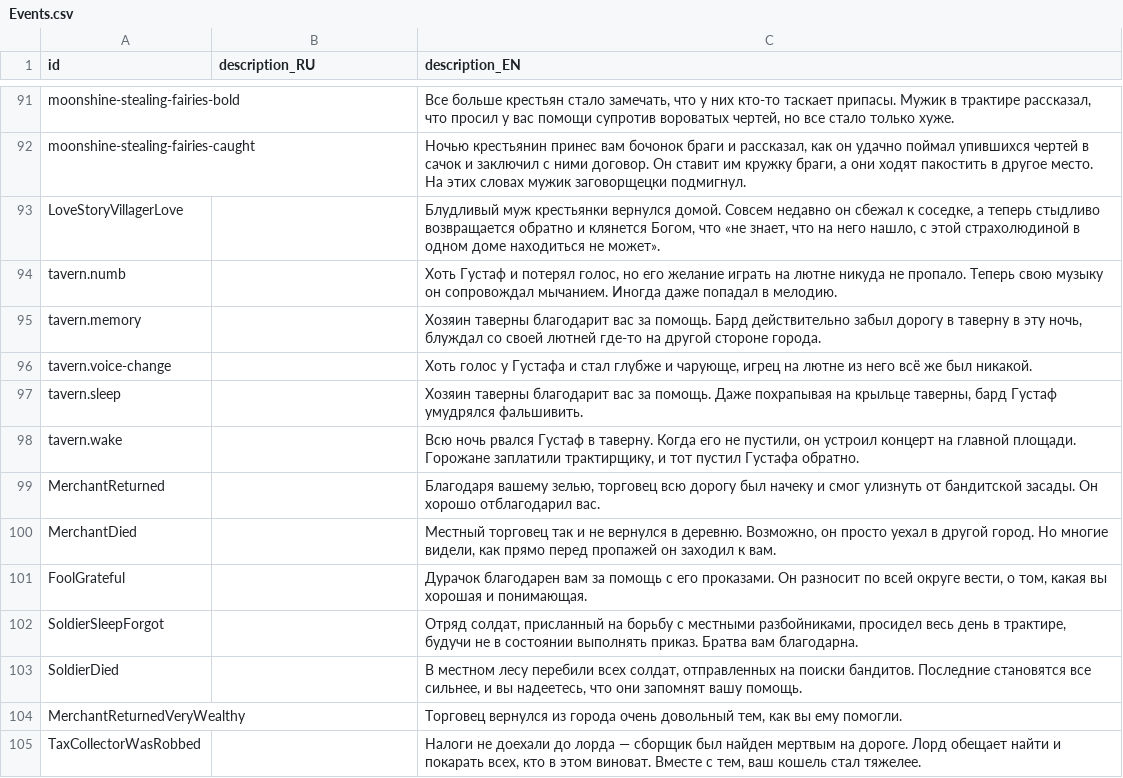
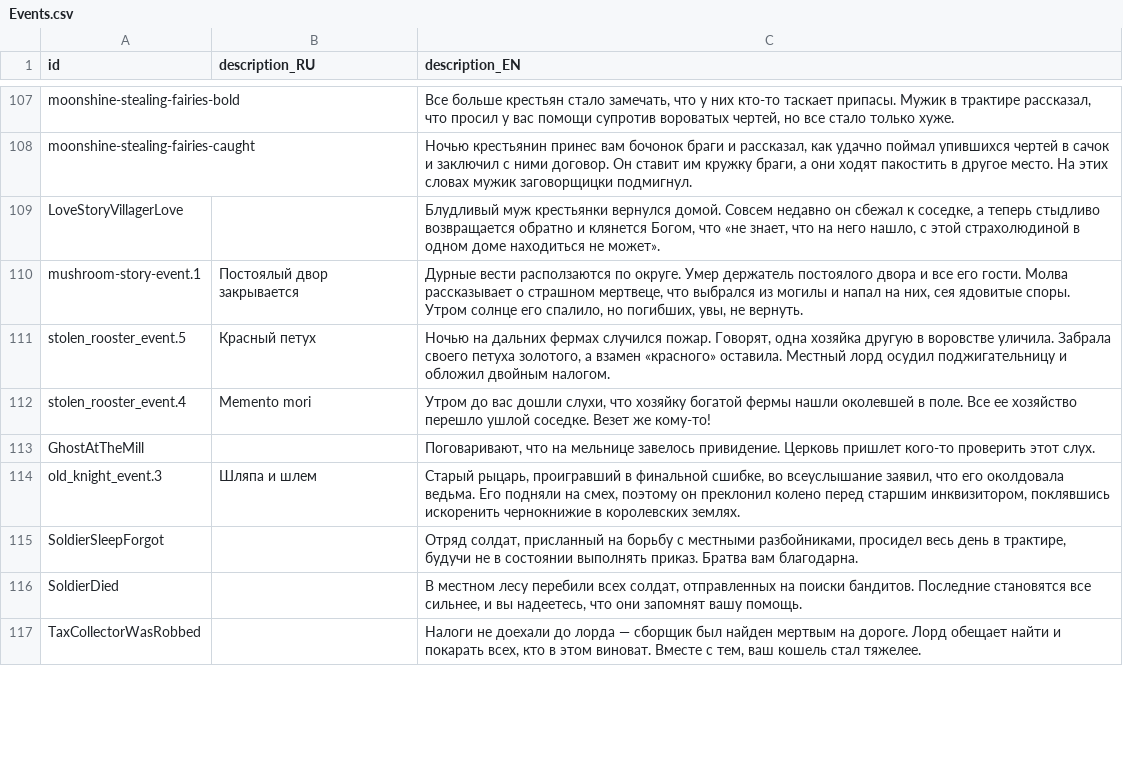
Before and after one commit to MoreenTissedy/LudumDare50, a CSV file: Cauldron/Assets/Localize/Events.csv, drawn as a sheet; only a part is shown, gaps mark what is left out; removed rows and columns are numbered as before the commit, all else as after; the diff covers the shown part only; the diff names each change by its address in the sheet, - before the commit and + after, or states it on an @@ line.

```diff
--- a/Cauldron/Assets/Localize/Events.csv
+++ b/Cauldron/Assets/Localize/Events.csv
-C108 (description_EN): …рассказал, как он удачно поймал упившихся чертей в сачок и заключил с ними договор. Он ставит им кружку браги, а они ходят пакостить в другое место. На этих словах мужик заговорщецки подмигнул.
+C108 (description_EN): …рассказал, как удачно поймал упившихся чертей в сачок и заключил с ними договор. Он ставит им кружку браги, а они ходят пакостить в другое место. На этих словах мужик заговорщицки подмигнул.
@@ row 94 moved to row 92: tavern.numb @@
@@ row 95 moved to row 93: tavern.memory @@
-row 96: tavern.voice-change |  | Хоть голос у Густафа и стал глубже и чарующе, игрец на лютне из него всё же был никакой.
@@ row 97 moved to row 95: tavern.sleep @@
@@ row 98 moved to row 96: tavern.wake @@
-row 99: MerchantReturned |  | Благодаря вашему зелью, торговец всю дорогу был начеку и смог улизнуть от бандитской засады. Он хорошо отблагодарил вас.
@@ row 100 moved to row 91: MerchantDied @@
@@ row 101 moved to row 132: FoolGrateful @@
+row 110: mushroom-story-event.1 | Постоялый двор закрывается | Дурные вести расползаются по округе. Умер держатель постоялого двора и все его гости. Молва рассказывает о страшном мертвеце, что выбрался из могилы и напал на них, сея ядовитые споры. Утром солнце его спалило, но погибших, увы, не вернуть.
+row 111: stolen_rooster_event.5 | Красный петух | Ночью на дальних фермах случился пожар. Говорят, одна хозяйка другую в воровстве уличила. Забрала своего петуха золотого, а взамен «красного» оставила. Местный лорд осудил поджигательницу и обложил двойным налогом.
+row 112: stolen_rooster_event.4 | Memento mori | Утром до вас дошли слухи, что хозяйку богатой фермы нашли околевшей в поле. Все ее хозяйство перешло ушлой соседке. Везет же кому-то!
@@ row 74 moved to row 113: GhostAtTheMill @@
+row 114: old_knight_event.3 | Шляпа и шлем | Старый рыцарь, проигравший в финальной сшибке, во всеуслышание заявил, что его околдовала ведьма. Его подняли на смех, поэтому он преклонил колено перед старшим инквизитором, поклявшись искоренить чернокнижие в королевских землях.
-row 104: MerchantReturnedVeryWealthy |  | Торговец вернулся из города очень довольный тем, как вы ему помогли.
```
Also changed, not shown: 33 added rows, 18 removed rows, 39 moved rows and 11 edited cells elsewhere in this file, 2 other files.
